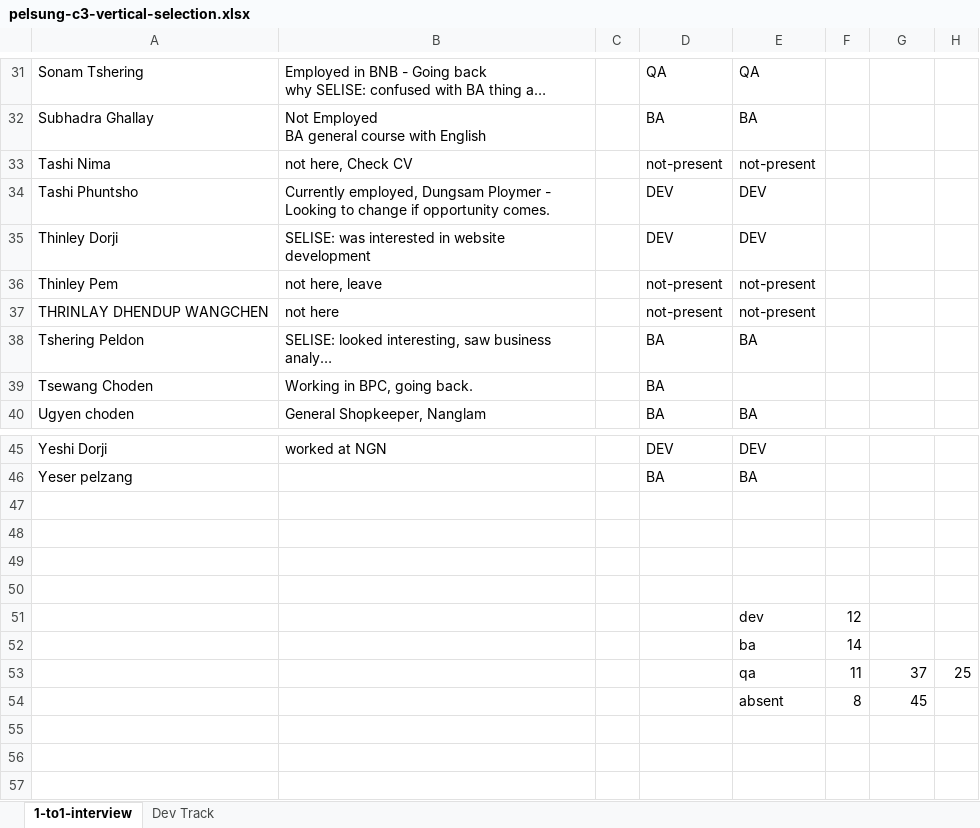
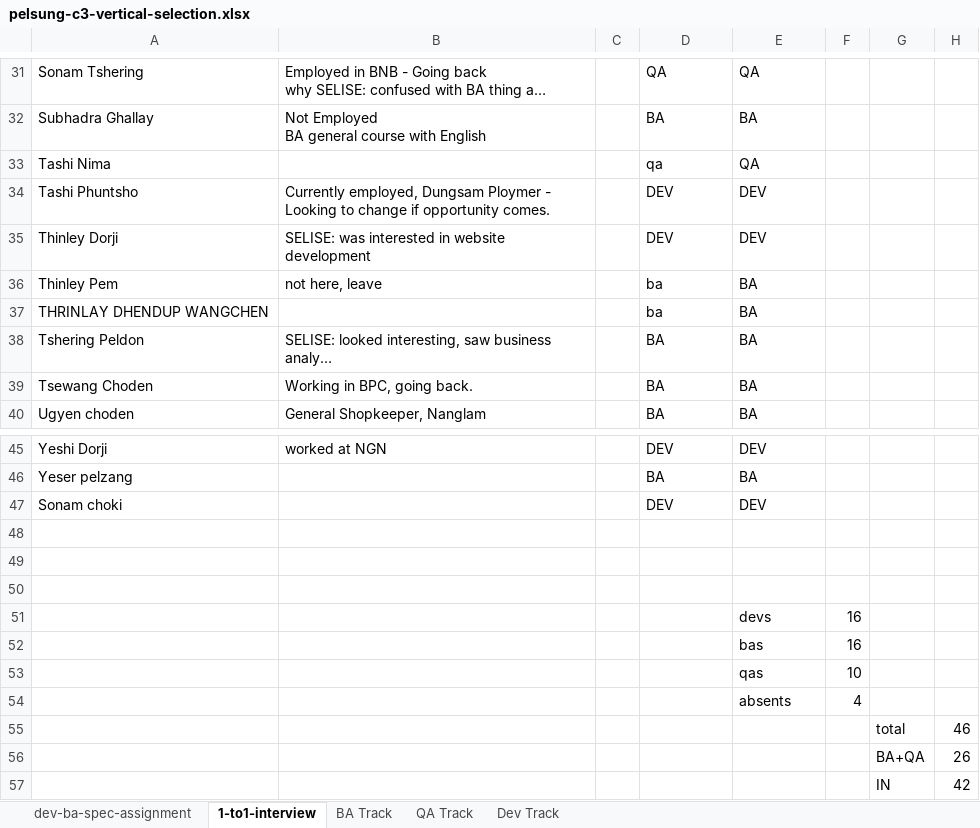
Before and after one commit to teknatha136/gmc, an Excel workbook: pelsung/cohort-3/pelsung-c3-vertical-selection.xlsx, sheet 1-to1-interview, drawn as a sheet; only a part is shown, gaps mark what is left out; long unchanged cells end in …; values as stored, in another font and other column widths than the file's, no cell formats; removed rows and columns are numbered as before the commit, all else as after; the diff covers the shown part only; the diff names each change by its address in the sheet, - before the commit and + after, or states it on an @@ line.

```diff
--- a/pelsung/cohort-3/pelsung-c3-vertical-selection.xlsx (sheet 1-to1-interview)
+++ b/pelsung/cohort-3/pelsung-c3-vertical-selection.xlsx (sheet 1-to1-interview)
+sheet tab: dev-ba-spec-assignment
+sheet tab: BA Track
+sheet tab: QA Track
-B33: not here, Check CV
+B33: (empty)
-D33: not-present
+D33: qa
-E33: not-present
+E33: QA
-D36:D37: not-present
+D36:D37: ba
-E36:E37: not-present
+E36:E37: BA
-B37: not here
+B37: (empty)
-E39: (empty)
+E39: BA
+row 47: Sonam choki |  |  | DEV | DEV
-row 51: (empty)
+row 51:  |  |  |  | devs | 16
-row 51:  |  |  |  | dev | 12
-row 52:  |  |  |  | ba | 14
-row 53:  |  |  |  | qa | 11 | 37 | 25
-row 54:  |  |  |  | absent | 8 | 45
+row 52:  |  |  |  | bas | 16
+row 53:  |  |  |  | qas | 10
+row 54:  |  |  |  | absents | 4
+row 55:  |  |  |  |  |  | total | 46
+row 56:  |  |  |  |  |  | BA+QA | 26
+row 57:  |  |  |  |  |  | IN | 42
```
Also changed, not shown: 18 edited cells elsewhere in this sheet, sheet Dev Track, cell formats, 2 other files.
